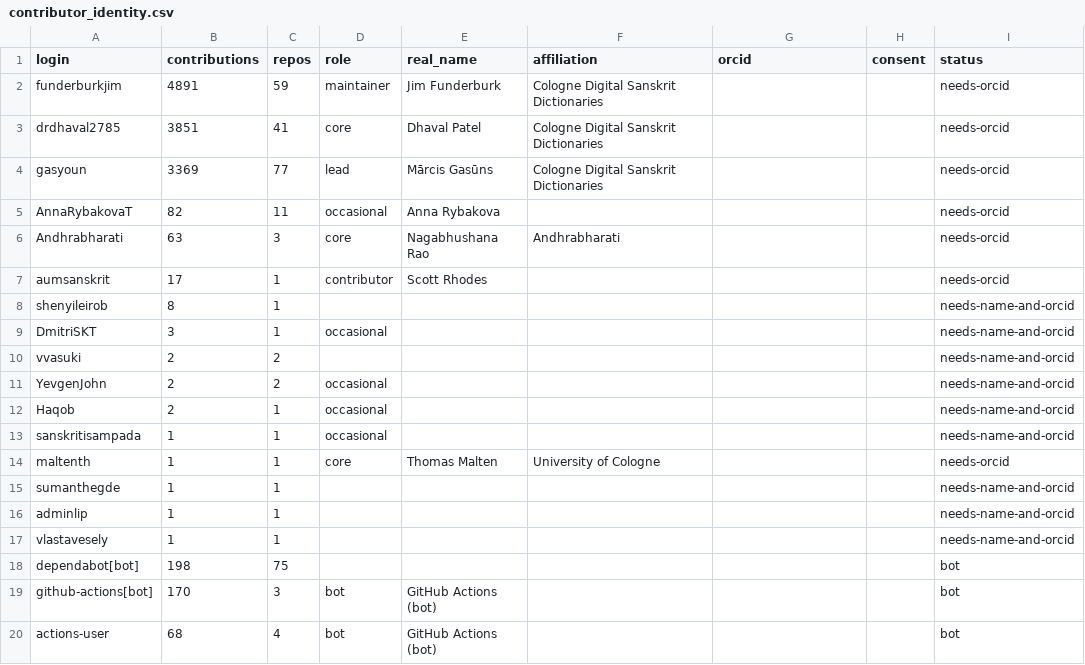
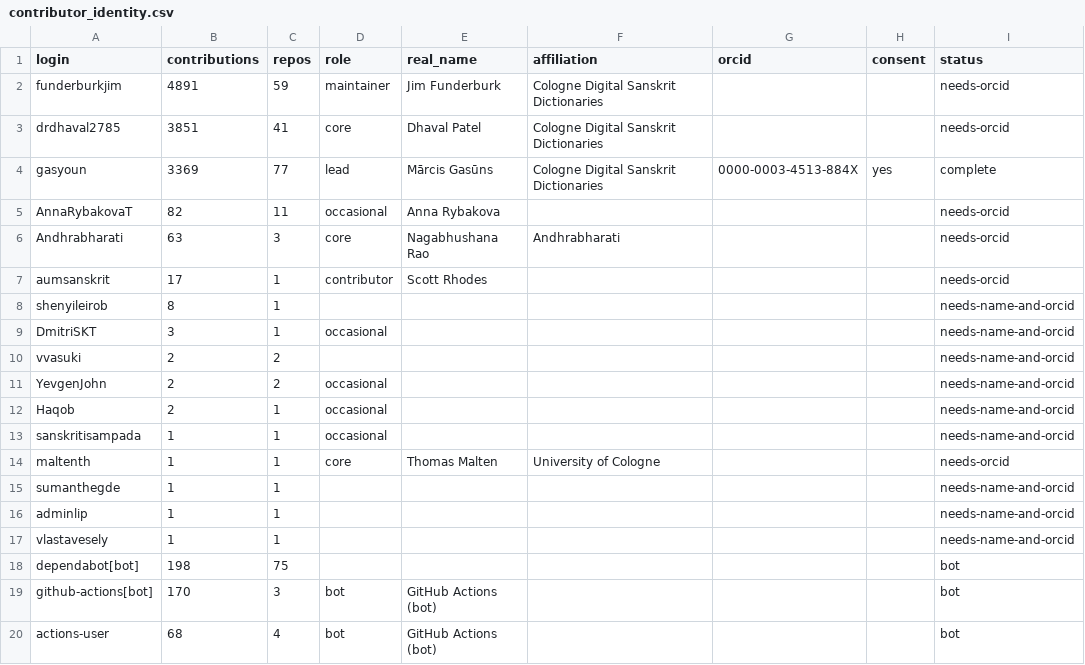
Before and after one commit to sanskrit-lexicon/csl-observatory, a CSV file: observatory/site/src/data/contributor_identity.csv, drawn as a sheet.

Commit message:
feat(identity): lead row confirmed (ORCID + consent) — report regen complete 0→1; consent request posted as issue #306 (SC1 progress) (#307)
MG gave explicit consent 08-11-2026; ORCID 0000-0003-4513-884X was already
estate-confirmed (ARTICLES.md A35 ✅). contributor_identity.py regenerated:
complete 0→1, needs-orcid 7→6, needs-consent 1→0.
Issue #306 asks the 15 remaining contributors for name/ORCID/consent with a
2026-12-08 deadline and a dated accepted-unidentified triage fallback;
SC1 checkbox carries the progress note and stays open until the rows resolve.

```diff
--- a/observatory/site/src/data/contributor_identity.csv
+++ b/observatory/site/src/data/contributor_identity.csv
@@ -3,3 +3,3 @@ funderburkjim,4891,59,maintainer,Jim Funderburk,Cologne Digital Sanskrit Diction
 drdhaval2785,3851,41,core,Dhaval Patel,Cologne Digital Sanskrit Dictionaries,,,needs-orcid
-gasyoun,3369,77,lead,Mārcis Gasūns,Cologne Digital Sanskrit Dictionaries,,,needs-orcid
+gasyoun,3369,77,lead,Mārcis Gasūns,Cologne Digital Sanskrit Dictionaries,0000-0003-4513-884X,yes,complete
 AnnaRybakovaT,82,11,occasional,Anna Rybakova,,,,needs-orcid
```
Also changed, not shown: 3 other files.
